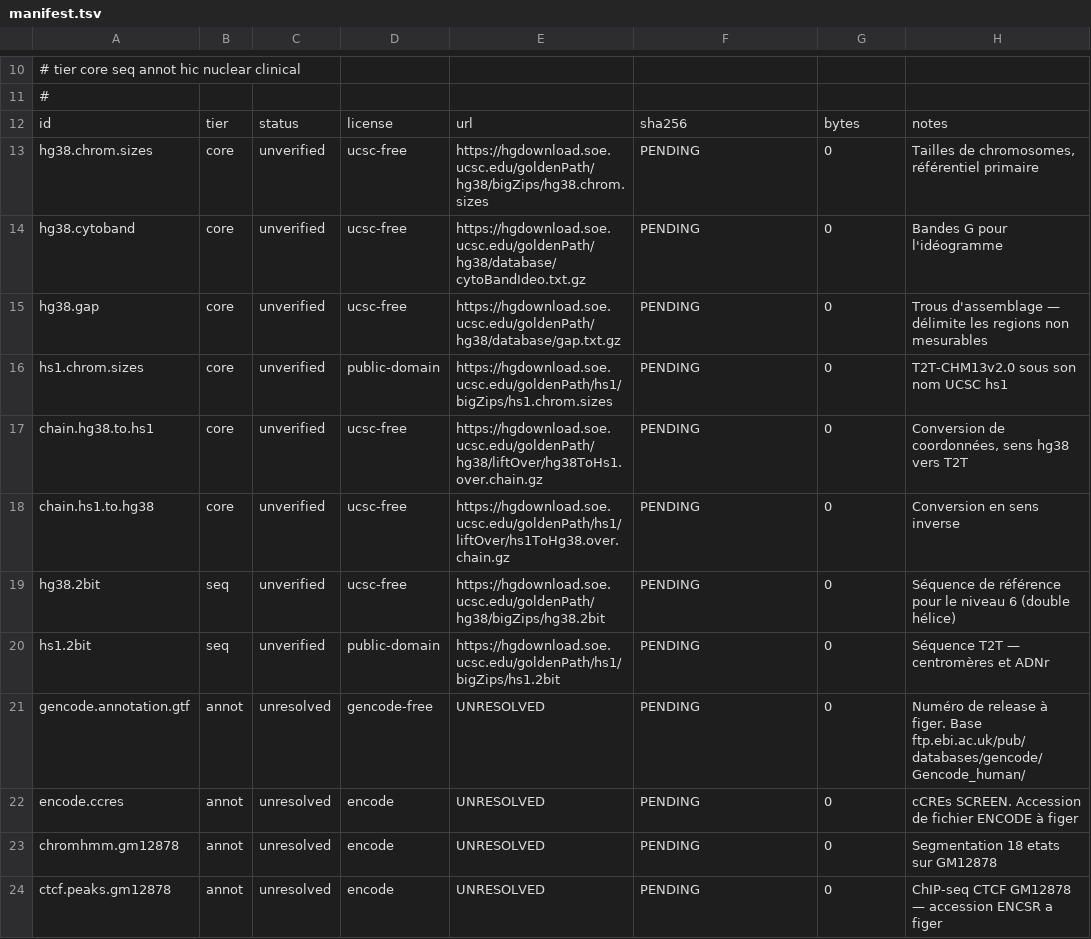
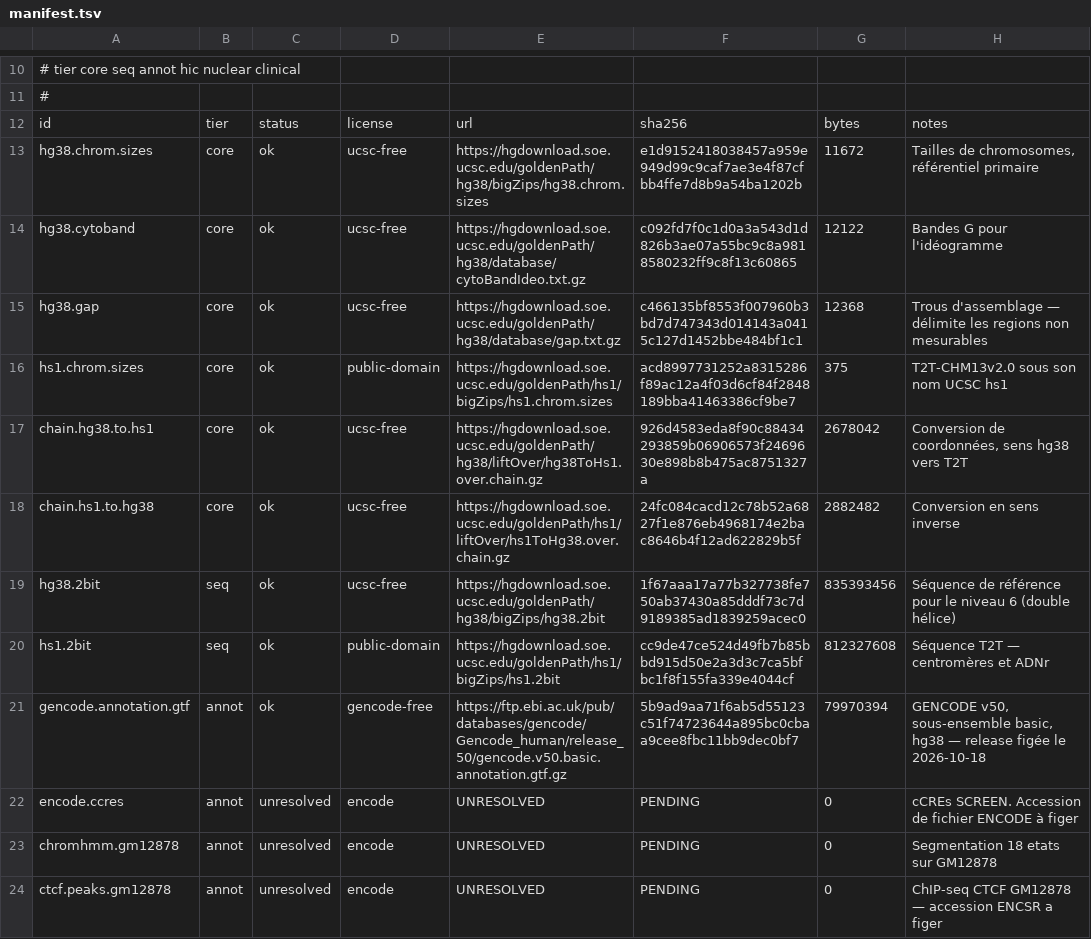
Before and after one commit to Woodz455/Geno, a TSV file: pipeline/data/manifest.tsv, drawn as a sheet; only a part is shown, gaps mark what is left out.

```diff
--- a/pipeline/data/manifest.tsv
+++ b/pipeline/data/manifest.tsv
@@ -12,11 +12,11 @@
 id	tier	status	license	url	sha256	bytes	notes
-hg38.chrom.sizes	core	unverified	ucsc-free	https://hgdownload.soe.ucsc.edu/goldenPath/hg38/bigZips/hg38.chrom.sizes	PENDING	0	Tailles de chromosomes, référentiel primaire
-hg38.cytoband	core	unverified	ucsc-free	https://hgdownload.soe.ucsc.edu/goldenPath/hg38/database/cytoBandIdeo.txt.gz	PENDING	0	Bandes G pour l'idéogramme
-hg38.gap	core	unverified	ucsc-free	https://hgdownload.soe.ucsc.edu/goldenPath/hg38/database/gap.txt.gz	PENDING	0	Trous d'assemblage — délimite les regions non mesurables
-hs1.chrom.sizes	core	unverified	public-domain	https://hgdownload.soe.ucsc.edu/goldenPath/hs1/bigZips/hs1.chrom.sizes	PENDING	0	T2T-CHM13v2.0 sous son nom UCSC hs1
-chain.hg38.to.hs1	core	unverified	ucsc-free	https://hgdownload.soe.ucsc.edu/goldenPath/hg38/liftOver/hg38ToHs1.over.chain.gz	PENDING	0	Conversion de coordonnées, sens hg38 vers T2T
-chain.hs1.to.hg38	core	unverified	ucsc-free	https://hgdownload.soe.ucsc.edu/goldenPath/hs1/liftOver/hs1ToHg38.over.chain.gz	PENDING	0	Conversion en sens inverse
-hg38.2bit	seq	unverified	ucsc-free	https://hgdownload.soe.ucsc.edu/goldenPath/hg38/bigZips/hg38.2bit	PENDING	0	Séquence de référence pour le niveau 6 (double hélice)
-hs1.2bit	seq	unverified	public-domain	https://hgdownload.soe.ucsc.edu/goldenPath/hs1/bigZips/hs1.2bit	PENDING	0	Séquence T2T — centromères et ADNr
-gencode.annotation.gtf	annot	unresolved	gencode-free	UNRESOLVED	PENDING	0	Numéro de release à figer. Base ftp.ebi.ac.uk/pub/databases/gencode/Gencode_human/
+hg38.chrom.sizes	core	ok	ucsc-free	https://hgdownload.soe.ucsc.edu/goldenPath/hg38/bigZips/hg38.chrom.sizes	e1d9152418038457a959e949d99c9caf7ae3e4f87cfbb4ffe7d8b9a54ba1202b	11672	Tailles de chromosomes, référentiel primaire
+hg38.cytoband	core	ok	ucsc-free	https://hgdownload.soe.ucsc.edu/goldenPath/hg38/database/cytoBandIdeo.txt.gz	c092fd7f0c1d0a3a543d1d826b3ae07a55bc9c8a9818580232ff9c8f13c60865	12122	Bandes G pour l'idéogramme
+hg38.gap	core	ok	ucsc-free	https://hgdownload.soe.ucsc.edu/goldenPath/hg38/database/gap.txt.gz	c466135bf8553f007960b3bd7d747343d014143a0415c127d1452bbe484bf1c1	12368	Trous d'assemblage — délimite les regions non mesurables
+hs1.chrom.sizes	core	ok	public-domain	https://hgdownload.soe.ucsc.edu/goldenPath/hs1/bigZips/hs1.chrom.sizes	acd8997731252a8315286f89ac12a4f03d6cf84f2848189bba41463386cf9be7	375	T2T-CHM13v2.0 sous son nom UCSC hs1
+chain.hg38.to.hs1	core	ok	ucsc-free	https://hgdownload.soe.ucsc.edu/goldenPath/hg38/liftOver/hg38ToHs1.over.chain.gz	926d4583eda8f90c88434293859b06906573f2469630e898b8b475ac8751327a	2678042	Conversion de coordonnées, sens hg38 vers T2T
+chain.hs1.to.hg38	core	ok	ucsc-free	https://hgdownload.soe.ucsc.edu/goldenPath/hs1/liftOver/hs1ToHg38.over.chain.gz	24fc084cacd12c78b52a6827f1e876eb4968174e2bac8646b4f12ad622829b5f	2882482	Conversion en sens inverse
+hg38.2bit	seq	ok	ucsc-free	https://hgdownload.soe.ucsc.edu/goldenPath/hg38/bigZips/hg38.2bit	1f67aaa17a77b327738fe750ab37430a85dddf73c7d9189385ad1839259acec0	835393456	Séquence de référence pour le niveau 6 (double hélice)
+hs1.2bit	seq	ok	public-domain	https://hgdownload.soe.ucsc.edu/goldenPath/hs1/bigZips/hs1.2bit	cc9de47ce524d49fb7b85bbd915d50e2a3d3c7ca5bfbc1f8f155fa339e4044cf	812327608	Séquence T2T — centromères et ADNr
+gencode.annotation.gtf	annot	ok	gencode-free	https://ftp.ebi.ac.uk/pub/databases/gencode/Gencode_human/release_50/gencode.v50.basic.annotation.gtf.gz	5b9ad9aa71f6ab5d55123c51f74723644a895bc0cbaa9cee8fbc11bb9dec0bf7	79970394	GENCODE v50, sous-ensemble basic, hg38 — release figée le 2026-10-18
 encode.ccres	annot	unresolved	encode	UNRESOLVED	PENDING	0	cCREs SCREEN. Accession de fichier ENCODE à figer
```
Also changed, not shown: 20 other files.
